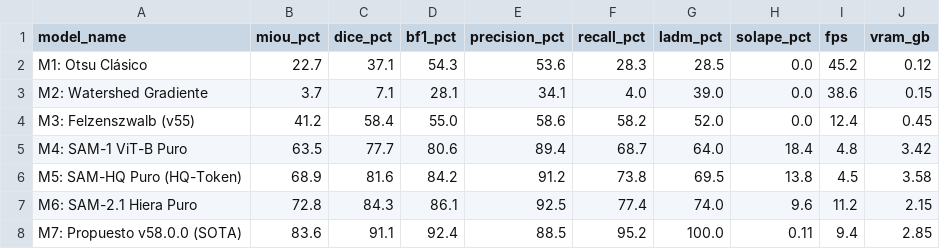
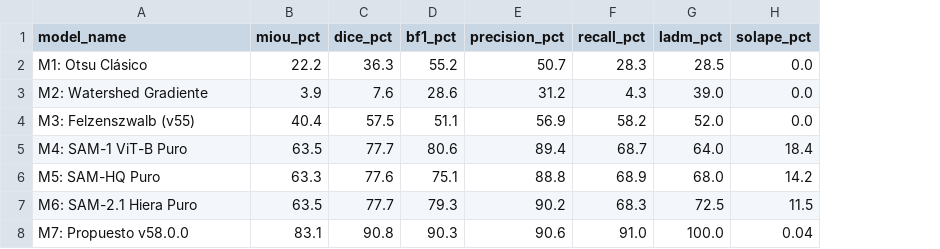
Before and after one commit to cristianalexis6204/delimitacion-upas-chimborazo, a CSV file: outputs/benchmark_comparativo_7_modelos_v58_0_0.csv, drawn as a sheet; removed rows and columns are numbered as before the commit, all else as after; the diff names each change by its address in the sheet, - before the commit and + after, or states it on an @@ line.

```diff
--- a/outputs/benchmark_comparativo_7_modelos_v58_0_0.csv
+++ b/outputs/benchmark_comparativo_7_modelos_v58_0_0.csv
-column I (fps), rows 2-5: 45.2 | 38.6 | 12.4 | 4.8; row 7: 11.2
-column J (vram_gb), rows 2-5: 0.12 | 0.15 | 0.45 | 3.42; row 7: 2.15
-B2 (miou_pct): 22.7
+B2 (miou_pct): 22.2
-C2 (dice_pct): 37.1
+C2 (dice_pct): 36.3
-D2 (bf1_pct): 54.3
+D2 (bf1_pct): 55.2
-E2 (precision_pct): 53.6
+E2 (precision_pct): 50.7
-B3 (miou_pct): 3.7
+B3 (miou_pct): 3.9
-C3 (dice_pct): 7.1
+C3 (dice_pct): 7.6
-D3 (bf1_pct): 28.1
+D3 (bf1_pct): 28.6
-E3 (precision_pct): 34.1
+E3 (precision_pct): 31.2
-F3 (recall_pct): 4.0
+F3 (recall_pct): 4.3
-B4 (miou_pct): 41.2
+B4 (miou_pct): 40.4
-C4 (dice_pct): 58.4
+C4 (dice_pct): 57.5
-D4 (bf1_pct): 55.0
+D4 (bf1_pct): 51.1
-E4 (precision_pct): 58.6
+E4 (precision_pct): 56.9
-row 6: M5: SAM-HQ Puro (HQ-Token) | 68.9 | 81.6 | 84.2 | 91.2 | 73.8 | 69.5 | 13.8 | 4.5 | 3.58
+row 6: M5: SAM-HQ Puro | 63.3 | 77.6 | 75.1 | 88.8 | 68.9 | 68.0 | 14.2
-B7 (miou_pct): 72.8
+B7 (miou_pct): 63.5
-C7 (dice_pct): 84.3
+C7 (dice_pct): 77.7
-D7 (bf1_pct): 86.1
+D7 (bf1_pct): 79.3
-E7 (precision_pct): 92.5
+E7 (precision_pct): 90.2
-F7 (recall_pct): 77.4
+F7 (recall_pct): 68.3
-G7 (ladm_pct): 74.0
+G7 (ladm_pct): 72.5
-H7 (solape_pct): 9.6
+H7 (solape_pct): 11.5
-row 8: M7: Propuesto v58.0.0 (SOTA) | 83.6 | 91.1 | 92.4 | 88.5 | 95.2 | 100.0 | 0.11 | 9.4 | 2.85
+row 8: M7: Propuesto v58.0.0 | 83.1 | 90.8 | 90.3 | 90.6 | 91.0 | 100.0 | 0.04
```
Also changed, not shown: 48 other files.
